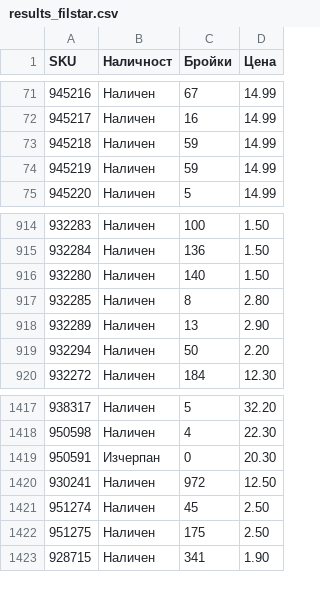
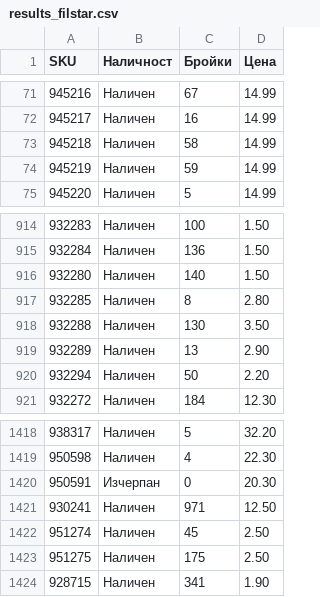
Before and after one commit to vladi1199/proba2, a CSV file: proba2/results_filstar.csv, drawn as a sheet; only a part is shown, gaps mark what is left out.

```diff
--- a/proba2/results_filstar.csv
+++ b/proba2/results_filstar.csv
@@ -72,3 +72,3 @@ SKU,Наличност,Бройки,Цена
 945217,Наличен,16,14.99
-945218,Наличен,59,14.99
+945218,Наличен,58,14.99
 945219,Наличен,59,14.99
@@ -917,2 +917,3 @@ SKU,Наличност,Бройки,Цена
 932285,Наличен,8,2.80
+932288,Наличен,130,3.50
 932289,Наличен,13,2.90
@@ -1419,3 +1420,3 @@ SKU,Наличност,Бройки,Цена
 950591,Изчерпан,0,20.30
-930241,Наличен,972,12.50
+930241,Наличен,971,12.50
 951274,Наличен,45,2.50
```
Also changed, not shown: 3 other files.
